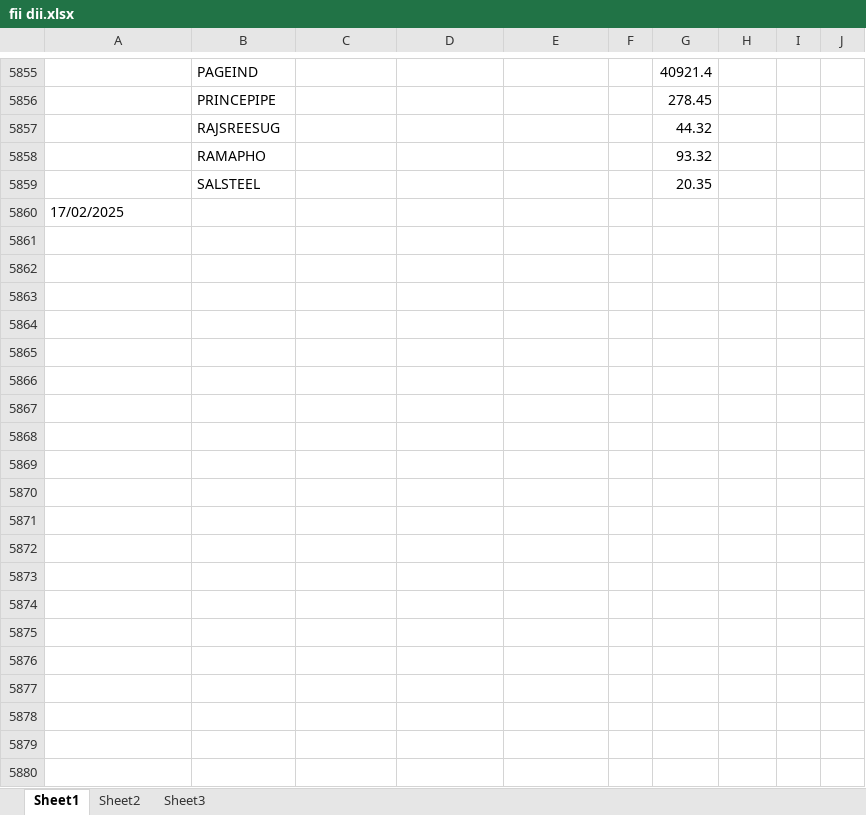
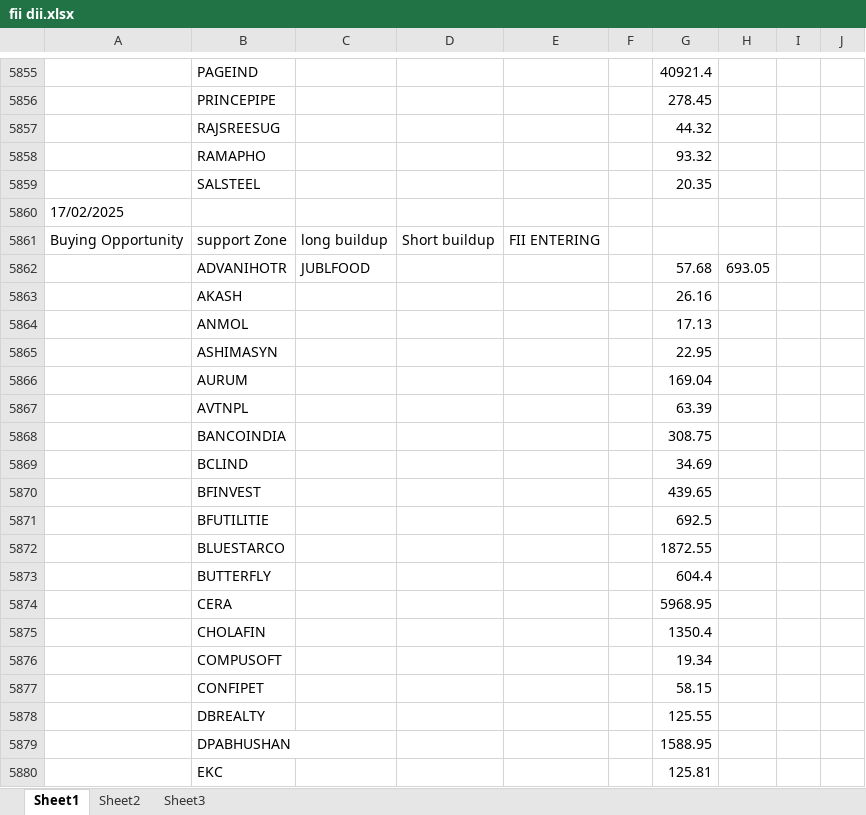
Before and after one commit to amirathor/Story, an Excel workbook: fii dii.xlsx, sheet Sheet1, drawn as a sheet; only a part is shown, gaps mark what is left out; values as stored, in another font and other column widths than the file's, no borders; the diff covers the shown part only; the diff names each change by its address in the sheet, - before the commit and + after, or states it on an @@ line.

```diff
--- a/fii dii.xlsx (sheet Sheet1)
+++ b/fii dii.xlsx (sheet Sheet1)
+row 5861: Buying Opportunity | support Zone | long buildup | Short buildup | FII ENTERING
+row 5862:  | ADVANIHOTR | JUBLFOOD |  |  |  | 57.68 | 693.05
+row 5863:  | AKASH |  |  |  |  | 26.16
+row 5864:  | ANMOL |  |  |  |  | 17.13
+row 5865:  | ASHIMASYN |  |  |  |  | 22.95
+row 5866:  | AURUM |  |  |  |  | 169.04
+row 5867:  | AVTNPL |  |  |  |  | 63.39
+row 5868:  | BANCOINDIA |  |  |  |  | 308.75
+row 5869:  | BCLIND |  |  |  |  | 34.69
+row 5870:  | BFINVEST |  |  |  |  | 439.65
+row 5871:  | BFUTILITIE |  |  |  |  | 692.5
+row 5872:  | BLUESTARCO |  |  |  |  | 1872.55
+row 5873:  | BUTTERFLY |  |  |  |  | 604.4
+row 5874:  | CERA |  |  |  |  | 5968.95
+row 5875:  | CHOLAFIN |  |  |  |  | 1350.4
+row 5876:  | COMPUSOFT |  |  |  |  | 19.34
+row 5877:  | CONFIPET |  |  |  |  | 58.15
+row 5878:  | DBREALTY |  |  |  |  | 125.55
+row 5879:  | DPABHUSHAN |  |  |  |  | 1588.95
+row 5880:  | EKC |  |  |  |  | 125.81
```
Also changed, not shown: 45 added rows elsewhere in this sheet, fidi.xlsx, 1 other file.
